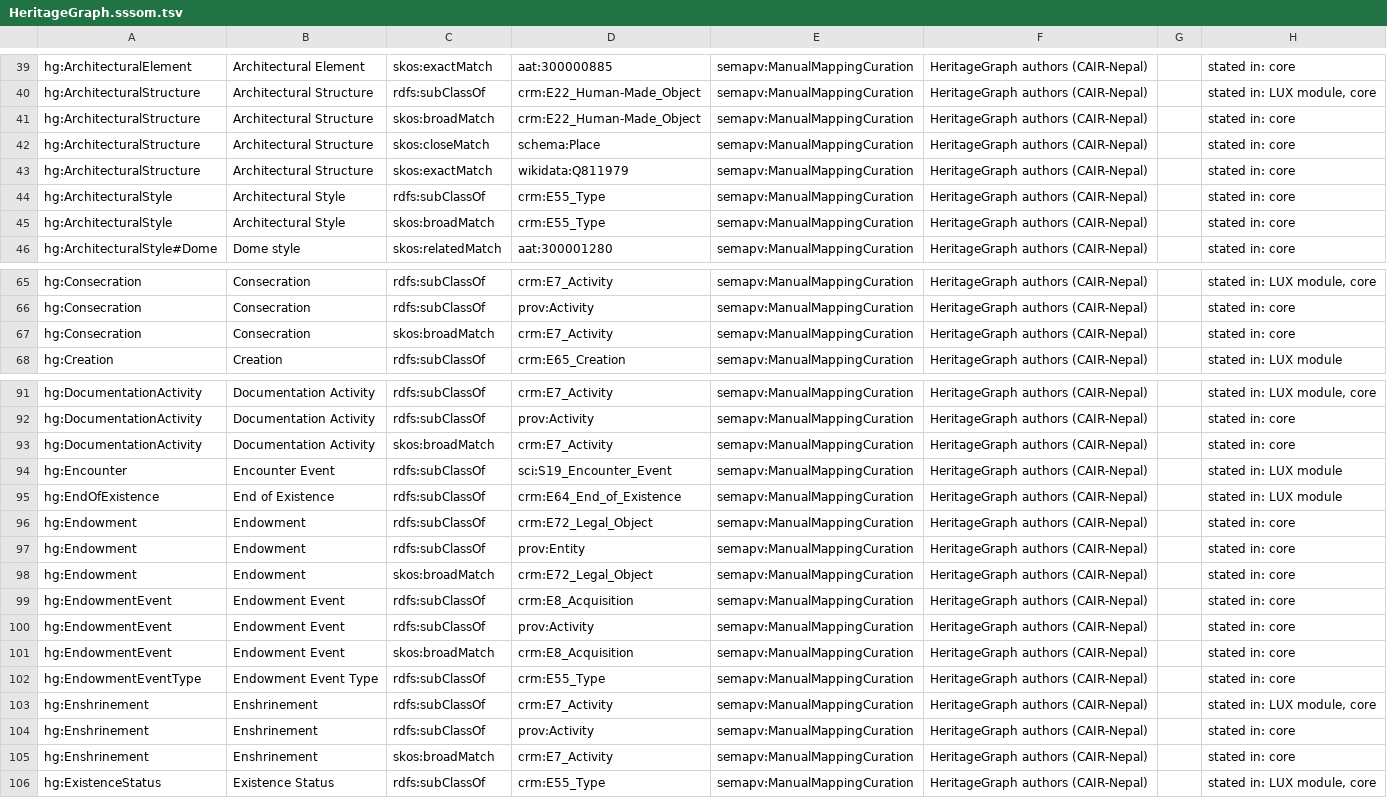
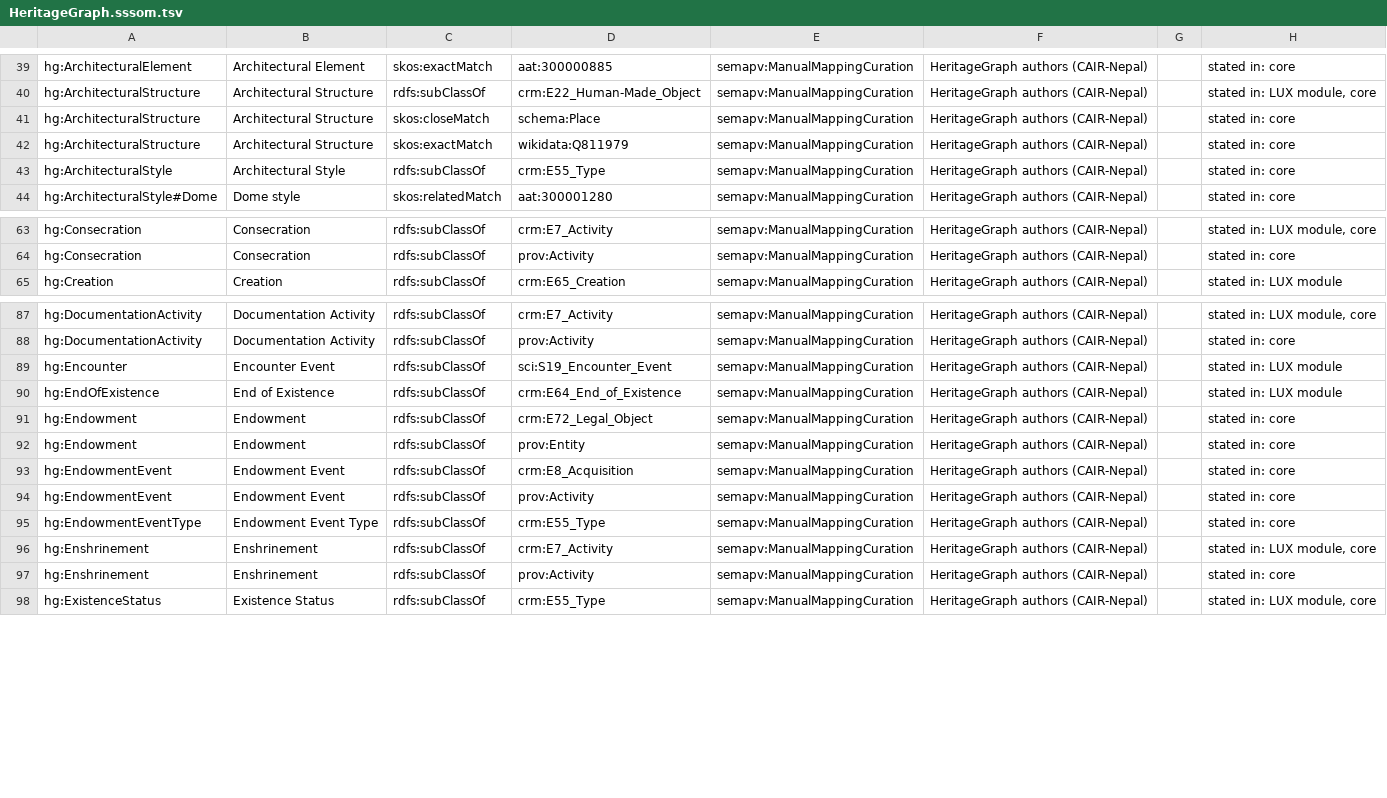
Before and after one commit to CAIRNepal/heritagegraphontology, a TSV file: ontology/mappings/HeritageGraph.sssom.tsv, drawn as a sheet; only a part is shown, gaps mark what is left out; the diff covers the shown part only.

Commit message:
Fixes from the paper's reviewer panel (R1, R2, R3): no value restriction on any reused property (Rule 3 holds: P105/P107/P125/P3 checks move to SHACL, so data is no longer reclassified); AssertionSubject and TenureEvent drop their subclass-of-union axioms (kept in SHACL); no broadMatch duplicating a subclass axiom; the CRM-PROV bridge is one rule over the CRM hierarchy (E7 to prov:Activity, E39 to prov:Agent, E73 and I2 to prov:Entity); the LUX module drops AssertionSubject as a catch-all domain; the tenure comparison binds the same person in every arm and opens the tenure with its enthronement

```diff
--- a/ontology/mappings/HeritageGraph.sssom.tsv
+++ b/ontology/mappings/HeritageGraph.sssom.tsv
@@ -40,3 +40,2 @@ hg:ArchitecturalElement	Architectural Element	skos:exactMatch	aat:300000885	sema
 hg:ArchitecturalStructure	Architectural Structure	rdfs:subClassOf	crm:E22_Human-Made_Object	semapv:ManualMappingCuration	HeritageGraph authors (CAIR-Nepal)		stated in: LUX module, core
-hg:ArchitecturalStructure	Architectural Structure	skos:broadMatch	crm:E22_Human-Made_Object	semapv:ManualMappingCuration	HeritageGraph authors (CAIR-Nepal)		stated in: core
 hg:ArchitecturalStructure	Architectural Structure	skos:closeMatch	schema:Place	semapv:ManualMappingCuration	HeritageGraph authors (CAIR-Nepal)		stated in: core
@@ -44,3 +43,2 @@ hg:ArchitecturalStructure	Architectural Structure	skos:exactMatch	wikidata:Q8119
 hg:ArchitecturalStyle	Architectural Style	rdfs:subClassOf	crm:E55_Type	semapv:ManualMappingCuration	HeritageGraph authors (CAIR-Nepal)		stated in: core
-hg:ArchitecturalStyle	Architectural Style	skos:broadMatch	crm:E55_Type	semapv:ManualMappingCuration	HeritageGraph authors (CAIR-Nepal)		stated in: core
 hg:ArchitecturalStyle#Dome	Dome style	skos:relatedMatch	aat:300001280	semapv:ManualMappingCuration	HeritageGraph authors (CAIR-Nepal)		stated in: core
@@ -66,3 +64,2 @@ hg:Consecration	Consecration	rdfs:subClassOf	crm:E7_Activity	semapv:ManualMappin
 hg:Consecration	Consecration	rdfs:subClassOf	prov:Activity	semapv:ManualMappingCuration	HeritageGraph authors (CAIR-Nepal)		stated in: core
-hg:Consecration	Consecration	skos:broadMatch	crm:E7_Activity	semapv:ManualMappingCuration	HeritageGraph authors (CAIR-Nepal)		stated in: core
 hg:Creation	Creation	rdfs:subClassOf	crm:E65_Creation	semapv:ManualMappingCuration	HeritageGraph authors (CAIR-Nepal)		stated in: LUX module
@@ -92,3 +88,2 @@ hg:DocumentationActivity	Documentation Activity	rdfs:subClassOf	crm:E7_Activity
 hg:DocumentationActivity	Documentation Activity	rdfs:subClassOf	prov:Activity	semapv:ManualMappingCuration	HeritageGraph authors (CAIR-Nepal)		stated in: core
-hg:DocumentationActivity	Documentation Activity	skos:broadMatch	crm:E7_Activity	semapv:ManualMappingCuration	HeritageGraph authors (CAIR-Nepal)		stated in: core
 hg:Encounter	Encounter Event	rdfs:subClassOf	sci:S19_Encounter_Event	semapv:ManualMappingCuration	HeritageGraph authors (CAIR-Nepal)		stated in: LUX module
@@ -97,6 +92,4 @@ hg:Endowment	Endowment	rdfs:subClassOf	crm:E72_Legal_Object	semapv:ManualMapping
 hg:Endowment	Endowment	rdfs:subClassOf	prov:Entity	semapv:ManualMappingCuration	HeritageGraph authors (CAIR-Nepal)		stated in: core
-hg:Endowment	Endowment	skos:broadMatch	crm:E72_Legal_Object	semapv:ManualMappingCuration	HeritageGraph authors (CAIR-Nepal)		stated in: core
 hg:EndowmentEvent	Endowment Event	rdfs:subClassOf	crm:E8_Acquisition	semapv:ManualMappingCuration	HeritageGraph authors (CAIR-Nepal)		stated in: core
 hg:EndowmentEvent	Endowment Event	rdfs:subClassOf	prov:Activity	semapv:ManualMappingCuration	HeritageGraph authors (CAIR-Nepal)		stated in: core
-hg:EndowmentEvent	Endowment Event	skos:broadMatch	crm:E8_Acquisition	semapv:ManualMappingCuration	HeritageGraph authors (CAIR-Nepal)		stated in: core
 hg:EndowmentEventType	Endowment Event Type	rdfs:subClassOf	crm:E55_Type	semapv:ManualMappingCuration	HeritageGraph authors (CAIR-Nepal)		stated in: core
@@ -104,3 +97,2 @@ hg:Enshrinement	Enshrinement	rdfs:subClassOf	crm:E7_Activity	semapv:ManualMappin
 hg:Enshrinement	Enshrinement	rdfs:subClassOf	prov:Activity	semapv:ManualMappingCuration	HeritageGraph authors (CAIR-Nepal)		stated in: core
-hg:Enshrinement	Enshrinement	skos:broadMatch	crm:E7_Activity	semapv:ManualMappingCuration	HeritageGraph authors (CAIR-Nepal)		stated in: core
 hg:ExistenceStatus	Existence Status	rdfs:subClassOf	crm:E55_Type	semapv:ManualMappingCuration	HeritageGraph authors (CAIR-Nepal)		stated in: LUX module, core
```
Also changed, not shown: 7 removed rows elsewhere in this file, 9 other files.
